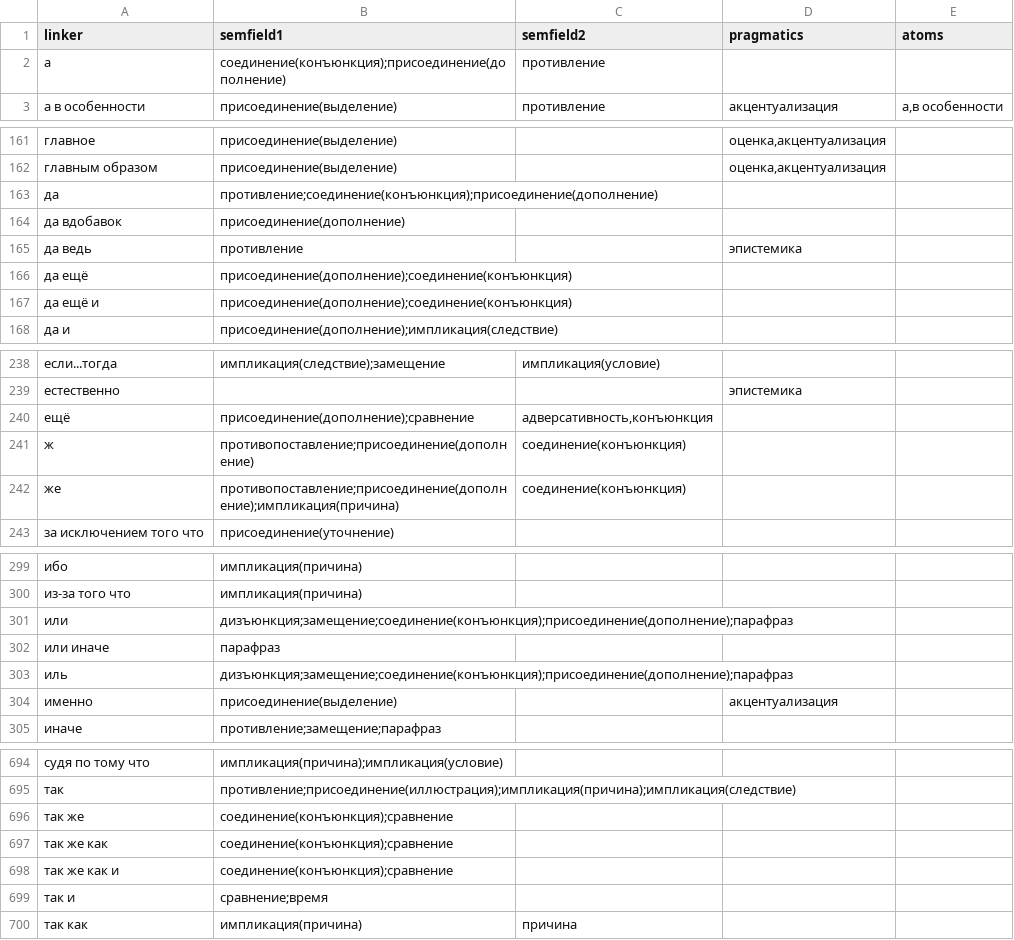
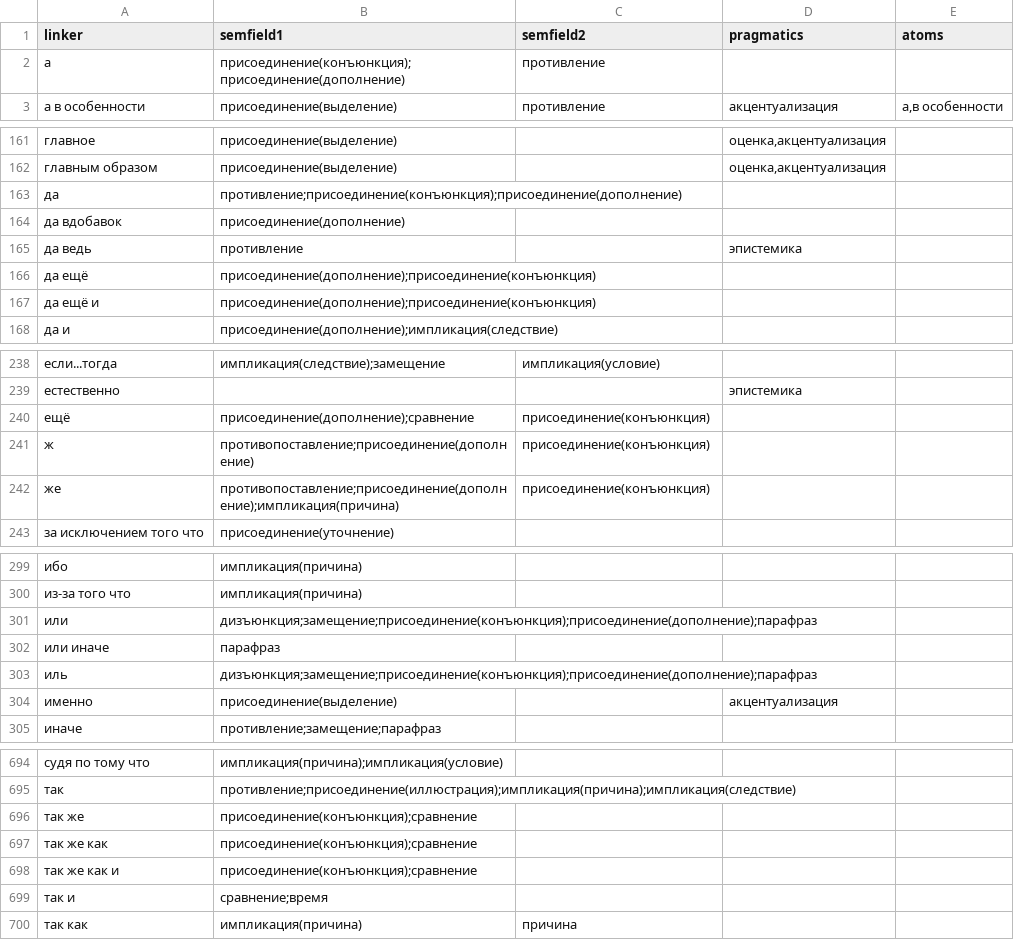
Before and after one commit to Digital-Pushkin-Lab/connector-extractor, a CSV file: data/linkers.csv, drawn as a sheet; only a part is shown, gaps mark what is left out; the diff covers the shown part only.

Commit message:
fix semfield tags in linkers.csv
semfield1:
- импликация(условия) -> импликация(условие)
- причина -> импликация(причина)
- соединение -> removed
- соединение(конъюнкция) -> присоединение(конъюнкция)

semfield2:
- адверсативность -> removed
- заместительные отношения -> замещение
- конъюнкция -> присоединение(конъюнкция)
- соединение(конъюнкция) -> присоединение(конъюнкция)

pragmatics:
- если -> removed

```diff
--- a/data/linkers.csv
+++ b/data/linkers.csv
@@ -1,3 +1,3 @@
 linker,semfield1,semfield2,pragmatics,atoms
-а,соединение(конъюнкция);присоединение(дополнение),противление,,
+а,присоединение(конъюнкция);присоединение(дополнение),противление,,
 а в особенности,присоединение(выделение),противление,акцентуализация,"а,в особенности"
@@ -162,7 +162,7 @@ linker,semfield1,semfield2,pragmatics,atoms
 главным образом,присоединение(выделение),,"оценка,акцентуализация",
-да,противление;соединение(конъюнкция);присоединение(дополнение),,,
+да,противление;присоединение(конъюнкция);присоединение(дополнение),,,
 да вдобавок,присоединение(дополнение),,,
 да ведь,противление,,эпистемика,
-да ещё,присоединение(дополнение);соединение(конъюнкция),,,
-да ещё и,присоединение(дополнение);соединение(конъюнкция),,,
+да ещё,присоединение(дополнение);присоединение(конъюнкция),,,
+да ещё и,присоединение(дополнение);присоединение(конъюнкция),,,
 да и,присоединение(дополнение);импликация(следствие),,,
@@ -239,5 +239,5 @@ linker,semfield1,semfield2,pragmatics,atoms
 естественно,,,эпистемика,
-ещё,присоединение(дополнение);сравнение,"адверсативность,конъюнкция",,
-ж,противопоставление;присоединение(дополнение),соединение(конъюнкция),,
-же,противопоставление;присоединение(дополнение);импликация(причина),соединение(конъюнкция),,
+ещё,присоединение(дополнение);сравнение,присоединение(конъюнкция),,
+ж,противопоставление;присоединение(дополнение),присоединение(конъюнкция),,
+же,противопоставление;присоединение(дополнение);импликация(причина),присоединение(конъюнкция),,
 за исключением того что,присоединение(уточнение),,,
@@ -300,5 +300,5 @@ linker,semfield1,semfield2,pragmatics,atoms
 из-за того что,импликация(причина),,,
-или,дизъюнкция;замещение;соединение(конъюнкция);присоединение(дополнение);парафраз,,,
+или,дизъюнкция;замещение;присоединение(конъюнкция);присоединение(дополнение);парафраз,,,
 или иначе,парафраз,,,
-иль,дизъюнкция;замещение;соединение(конъюнкция);присоединение(дополнение);парафраз,,,
+иль,дизъюнкция;замещение;присоединение(конъюнкция);присоединение(дополнение);парафраз,,,
 именно,присоединение(выделение),,акцентуализация,
@@ -695,5 +695,5 @@ linker,semfield1,semfield2,pragmatics,atoms
 так,противление;присоединение(иллюстрация);импликация(причина);импликация(следствие),,,
-так же,соединение(конъюнкция);сравнение,,,
-так же как,соединение(конъюнкция);сравнение,,,
-так же как и,соединение(конъюнкция);сравнение,,,
+так же,присоединение(конъюнкция);сравнение,,,
+так же как,присоединение(конъюнкция);сравнение,,,
+так же как и,присоединение(конъюнкция);сравнение,,,
 так и,сравнение;время,,,
```
Also changed, not shown: 37 edited cells elsewhere in this file.
